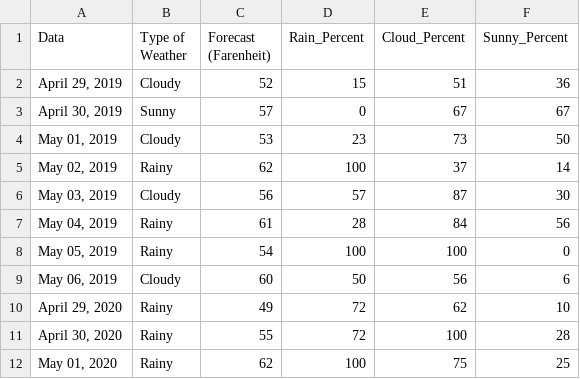
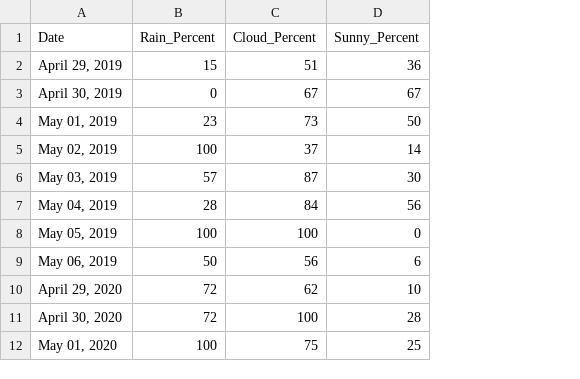
Before and after one commit to Nandan01/WeatherData, a CSV file: WeatherData.csv, drawn as a sheet; only a part is shown; the diff names each change by its address in the sheet, - before the commit and + after, or states it on an @@ line.

Commit message:
Add files via upload

```diff
--- a/WeatherData.csv
+++ b/WeatherData.csv
-column B (Type of Weather), rows 2-12: Cloudy | Sunny | Cloudy | Rainy | Cloudy | Rainy | Rainy | Cloudy | Rainy | Rainy | Rainy
-column C (Forecast (Farenheit)), rows 2-12: 52 | 57 | 53 | 62 | 56 | 61 | 54 | 60 | 49 | 55 | 62
-A1: Data
+A1: Date
```
